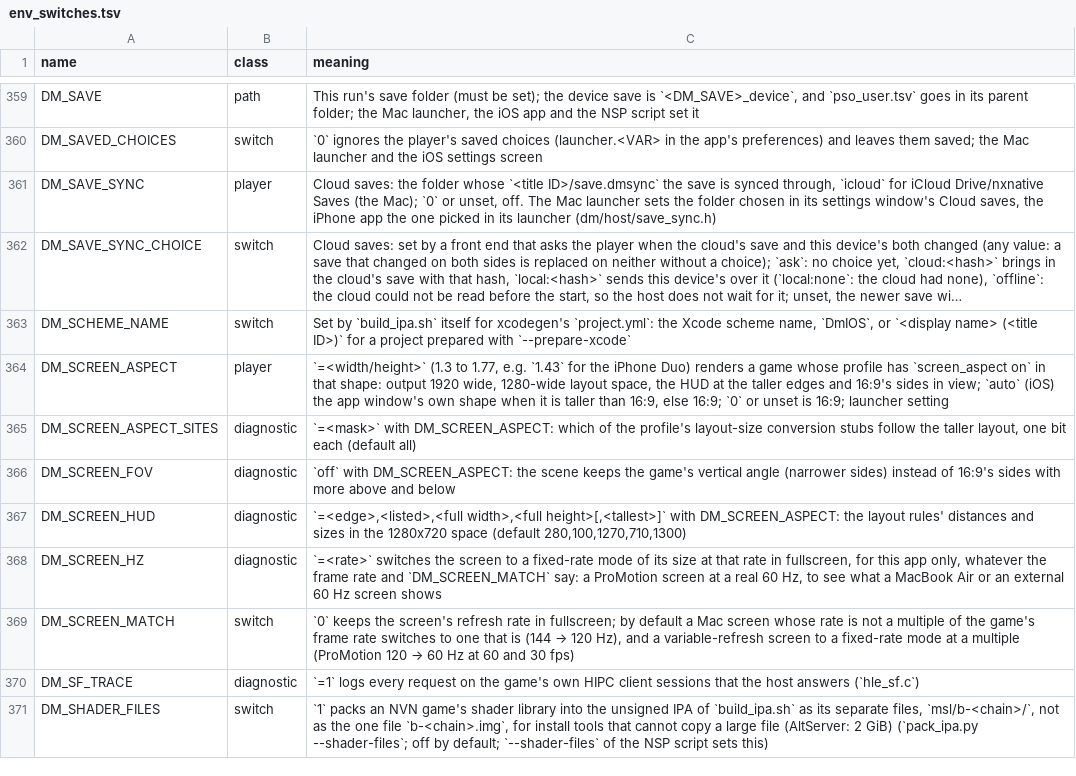
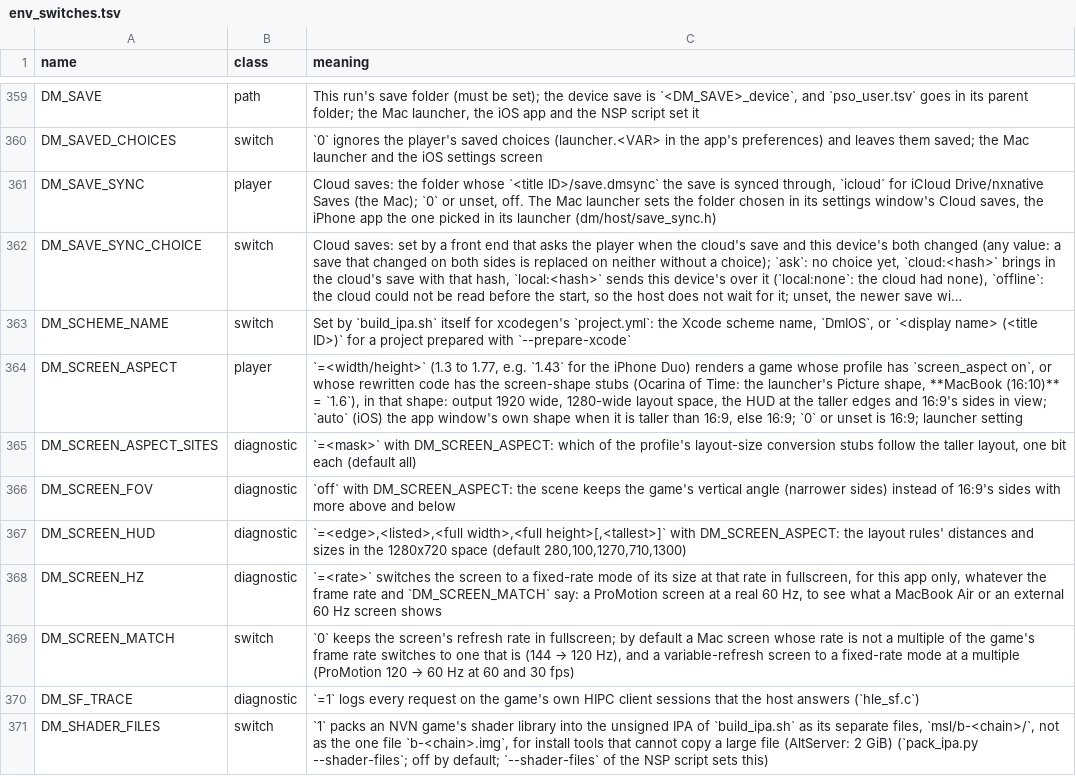
Before and after one commit to neko973/nxnative, a TSV file: docs/env_switches.tsv, drawn as a sheet; only a part is shown, gaps mark what is left out; long unchanged cells end in …; the diff names each change by its address in the sheet, - before the commit and + after, or states it on an @@ line.

```diff
--- a/docs/env_switches.tsv
+++ b/docs/env_switches.tsv
-C364 (meaning): …has `screen_aspect on` in that…
+C364 (meaning): …has `screen_aspect on`, or whose rewritten code has the screen-shape stubs (Ocarina of Time: the launcher's Picture shape, **MacBook (16:10)** = `1.6`), in that…
```
Also changed, not shown: dm/games/settings.tsv, 7 other files.
